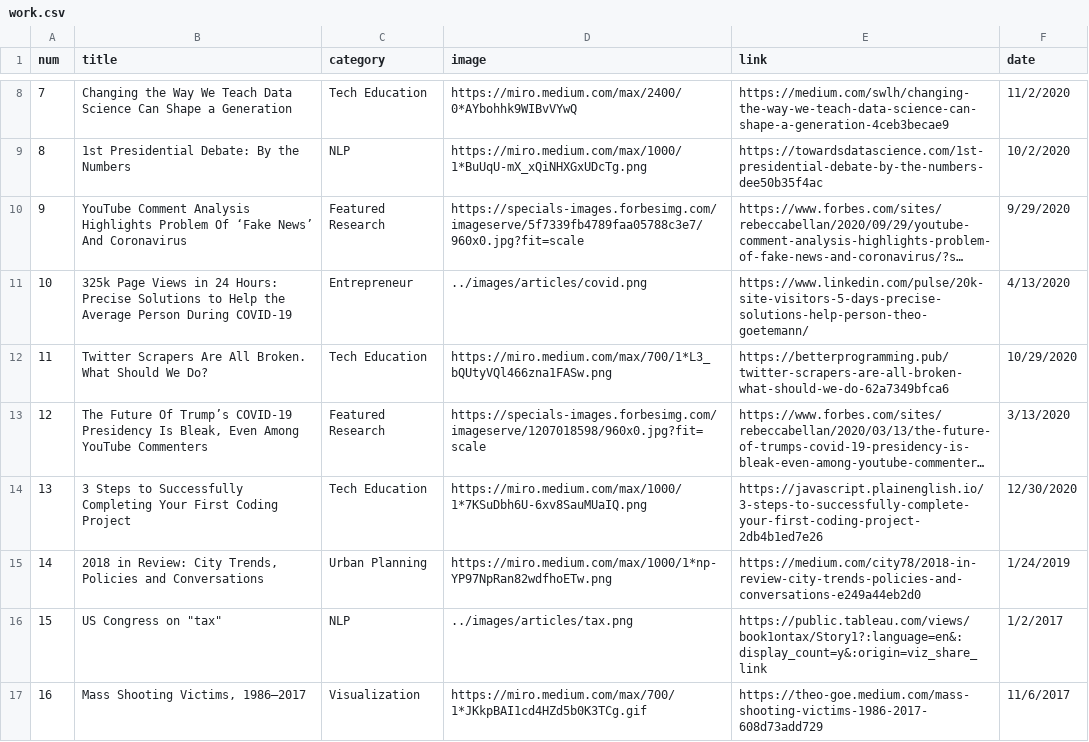
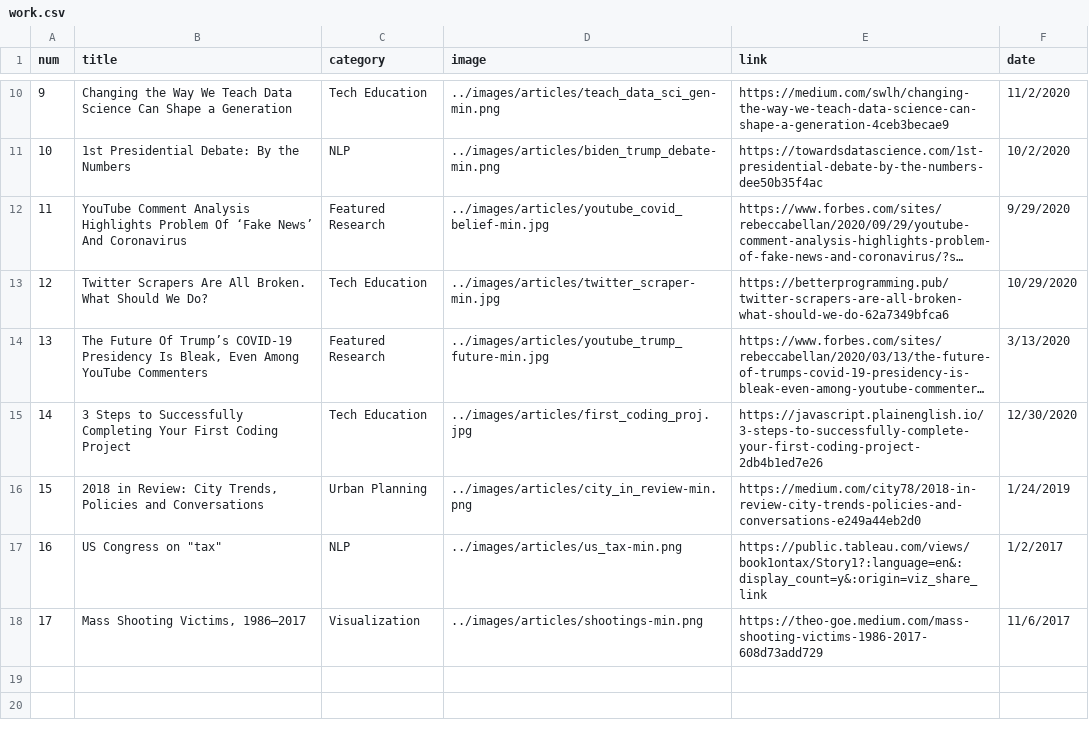
Before and after one commit to theo-go/theo-go.github.io, a CSV file: _data/work.csv, drawn as a sheet; only a part is shown, gaps mark what is left out; long unchanged cells end in …; removed rows and columns are numbered as before the commit, all else as after; the diff covers the shown part only; the diff names each change by its address in the sheet, - before the commit and + after, or states it on an @@ line.

```diff
--- a/_data/work.csv
+++ b/_data/work.csv
@@ column A (num) renumbered from row 2 down @@
-D10 (image): https://miro.medium.com/max/2400/0*AYbohhk9WIBvVYwQ
+D10 (image): ../images/articles/teach_data_sci_gen-min.png
-D11 (image): https://miro.medium.com/max/1000/1*BuUqU-mX_xQiNHXGxUDcTg.png
+D11 (image): ../images/articles/biden_trump_debate-min.png
-D12 (image): https://specials-images.forbesimg.com/imageserve/5f7339fb4789faa05788c3e7/960x0.jpg?fit=scale
+D12 (image): ../images/articles/youtube_covid_belief-min.jpg
-row 11: 10 | 325k Page Views in 24 Hours: Precise Solutions to Help the Average Person During COVID-19 | Entrepreneur | ../images/articles/covid.png | https://www.linkedin.com/pulse/20k-site-visitors-5-days-precise-solutions-help-person-theo-goetemann/ | 4/13/2020
-D13 (image): https://miro.medium.com/max/700/1*L3_bQUtyVQl466zna1FASw.png
+D13 (image): ../images/articles/twitter_scraper-min.jpg
-D14 (image): https://specials-images.forbesimg.com/imageserve/1207018598/960x0.jpg?fit=scale
+D14 (image): ../images/articles/youtube_trump_future-min.jpg
-D15 (image): https://miro.medium.com/max/1000/1*7KSuDbh6U-6xv8SauMUaIQ.png
+D15 (image): ../images/articles/first_coding_proj.jpg
-D16 (image): https://miro.medium.com/max/1000/1*np-YP97NpRan82wdfhoETw.png
+D16 (image): ../images/articles/city_in_review-min.png
-D17 (image): ../images/articles/tax.png
+D17 (image): ../images/articles/us_tax-min.png
-D18 (image): https://miro.medium.com/max/700/1*JKkpBAI1cd4HZd5b0K3TCg.gif
+D18 (image): ../images/articles/shootings-min.png
```
Also changed, not shown: 4 added rows, 2 removed rows and 4 edited cells elsewhere in this file, 47 other files.
